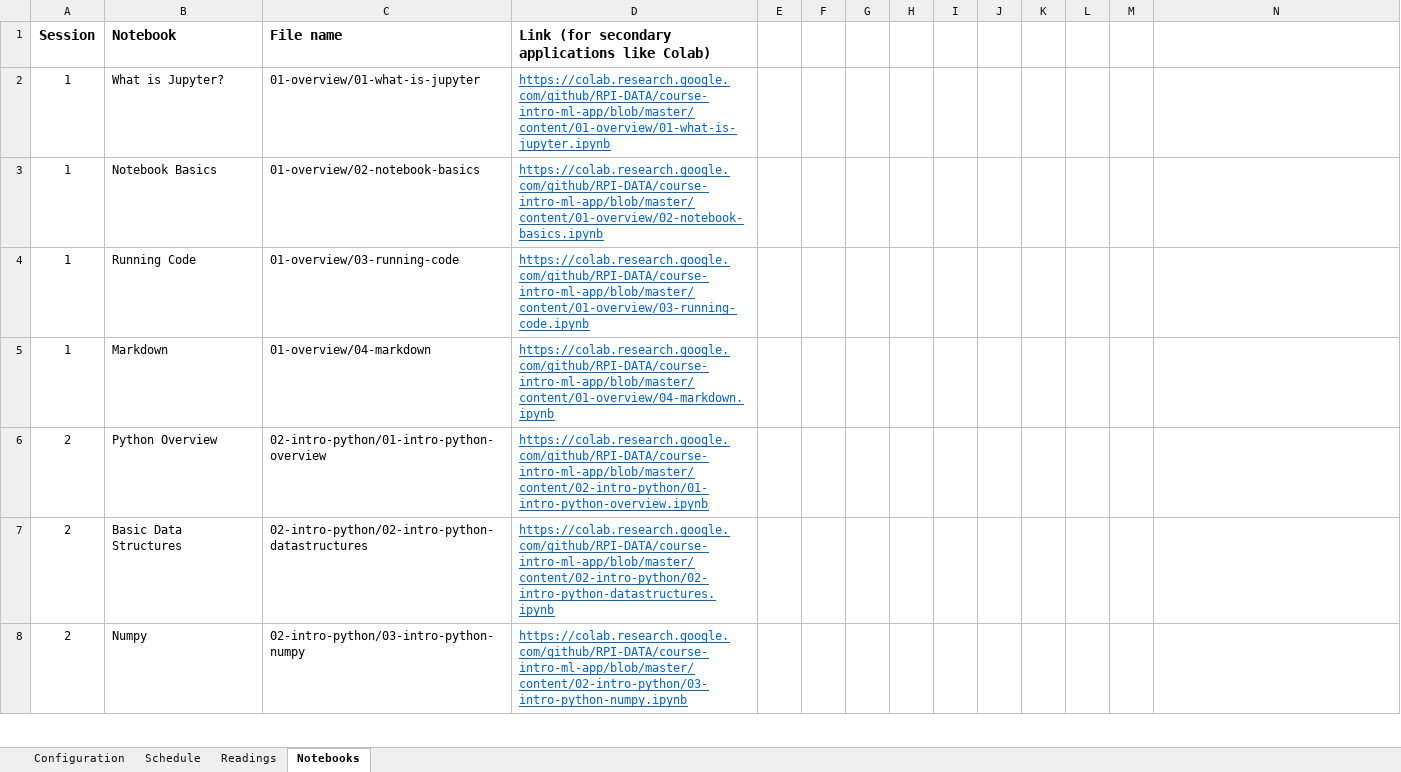
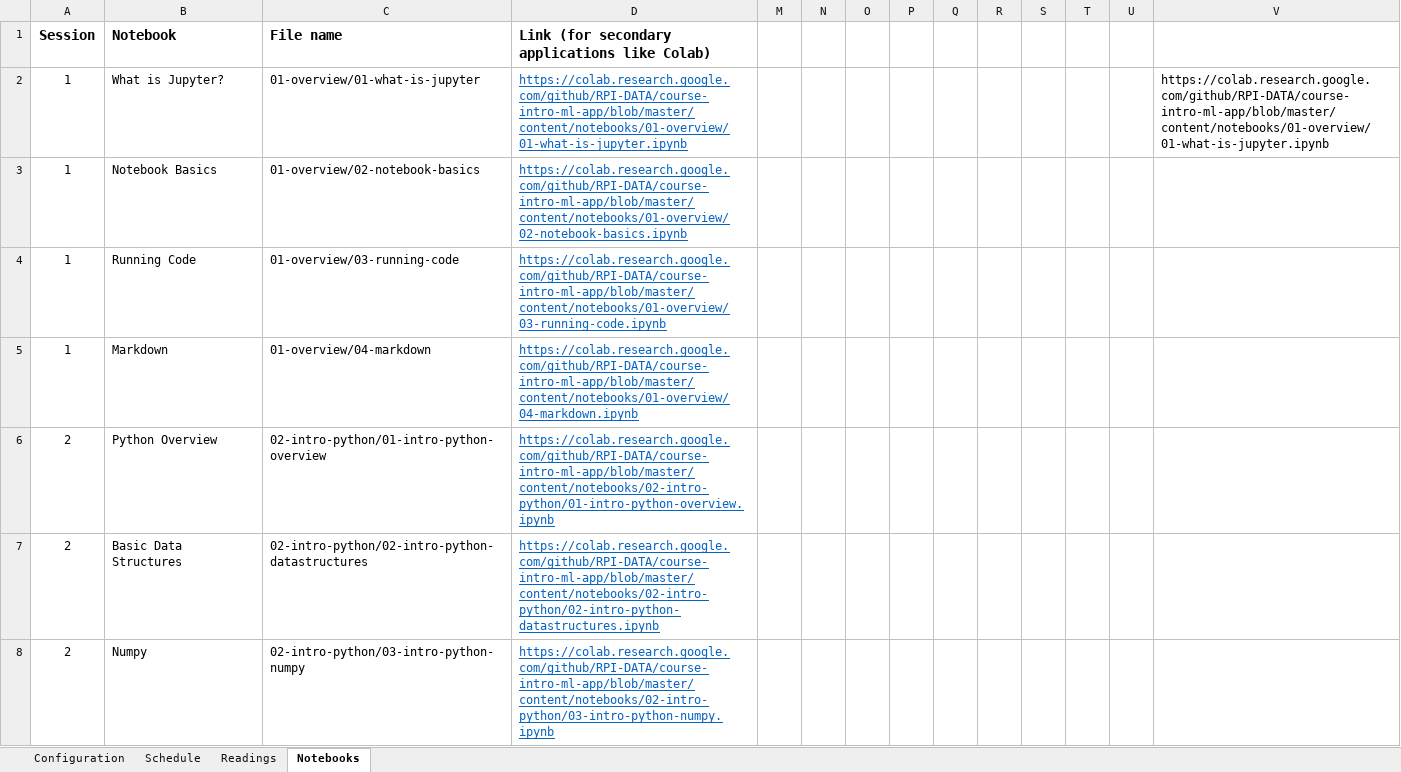
Before and after one commit to RPI-DATA/course-intro-ml-app, an Excel workbook: book.xlsx, sheet Notebooks, drawn as a sheet; only a part is shown; values as stored, in another font and other column widths than the file's, no borders; addresses are those after the commit; the diff covers the shown part only; the diff names each change by its address in the sheet, - before the commit and + after, or states it on an @@ line.

```diff
--- a/book.xlsx (sheet Notebooks)
+++ b/book.xlsx (sheet Notebooks)
-D2: https://colab.research.google.com/github/RPI-DATA/course-intro-ml-app/blob/master/content/01-overview/01-what-is-jupyter.ipynb
+D2: https://colab.research.google.com/github/RPI-DATA/course-intro-ml-app/blob/master/content/notebooks/01-overview/01-what-is-jupyter.ipynb
-V2: (empty)
+V2: https://colab.research.google.com/github/RPI-DATA/course-intro-ml-app/blob/master/content/notebooks/01-overview/01-what-is-jupyter.ipynb
-D3: https://colab.research.google.com/github/RPI-DATA/course-intro-ml-app/blob/master/content/01-overview/02-notebook-basics.ipynb
+D3: https://colab.research.google.com/github/RPI-DATA/course-intro-ml-app/blob/master/content/notebooks/01-overview/02-notebook-basics.ipynb
-D4: https://colab.research.google.com/github/RPI-DATA/course-intro-ml-app/blob/master/content/01-overview/03-running-code.ipynb
+D4: https://colab.research.google.com/github/RPI-DATA/course-intro-ml-app/blob/master/content/notebooks/01-overview/03-running-code.ipynb
-D5: https://colab.research.google.com/github/RPI-DATA/course-intro-ml-app/blob/master/content/01-overview/04-markdown.ipynb
+D5: https://colab.research.google.com/github/RPI-DATA/course-intro-ml-app/blob/master/content/notebooks/01-overview/04-markdown.ipynb
-D6: https://colab.research.google.com/github/RPI-DATA/course-intro-ml-app/blob/master/content/02-intro-python/01-intro-python-overview.ipynb
+D6: https://colab.research.google.com/github/RPI-DATA/course-intro-ml-app/blob/master/content/notebooks/02-intro-python/01-intro-python-overview.ipynb
-D7: https://colab.research.google.com/github/RPI-DATA/course-intro-ml-app/blob/master/content/02-intro-python/02-intro-python-datastructures.ipynb
+D7: https://colab.research.google.com/github/RPI-DATA/course-intro-ml-app/blob/master/content/notebooks/02-intro-python/02-intro-python-datastructures.ipynb
-D8: https://colab.research.google.com/github/RPI-DATA/course-intro-ml-app/blob/master/content/02-intro-python/03-intro-python-numpy.ipynb
+D8: https://colab.research.google.com/github/RPI-DATA/course-intro-ml-app/blob/master/content/notebooks/02-intro-python/03-intro-python-numpy.ipynb
```
Also changed, not shown: 6 edited cells elsewhere in this sheet, sheet Configuration, hidden cells, 4 other files.
